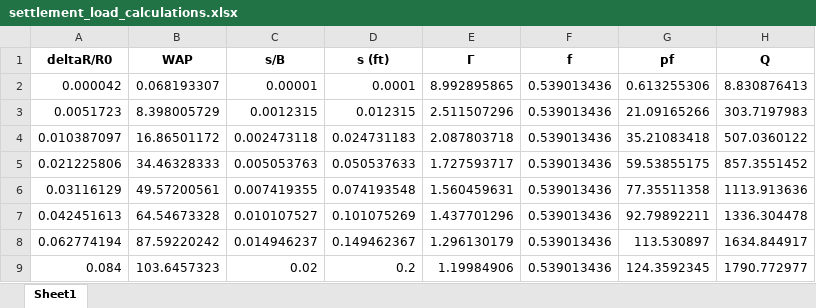
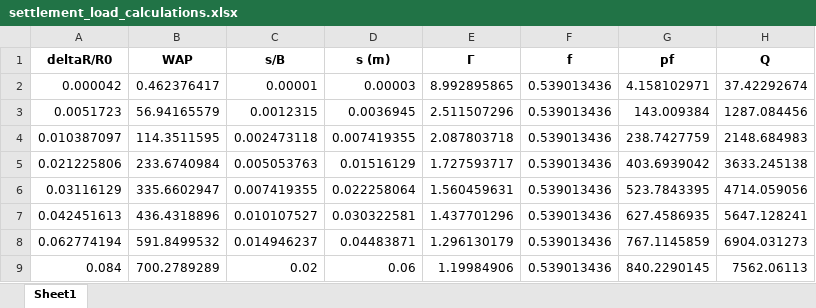
Before and after one commit to BrhaneWYgzaw/PPMT_Automatic-Load-settlement-curve, an Excel workbook: Outputs/settlement_load_calculations.xlsx, sheet Sheet1, drawn as a sheet; only a part is shown; values as stored, in another font and other column widths than the file's, no borders; the diff covers the shown part only; the diff names each change by its address in the sheet, - before the commit and + after, or states it on an @@ line.

```diff
--- a/Outputs/settlement_load_calculations.xlsx (sheet Sheet1)
+++ b/Outputs/settlement_load_calculations.xlsx (sheet Sheet1)
-D1: s (ft)
+D1: s (m)
-B2 (WAP): 0.068193307
+B2 (WAP): 0.462376417
-D2 (s (m)): 0.0001
+D2 (s (m)): 0.00003
-G2 (pf): 0.613255306
+G2 (pf): 4.158102971
-H2 (Q): 8.830876413
+H2 (Q): 37.42292674
-B3 (WAP): 8.398005729
+B3 (WAP): 56.94165579
-D3 (s (m)): 0.012315
+D3 (s (m)): 0.0036945
-G3 (pf): 21.09165266
+G3 (pf): 143.009384
-H3 (Q): 303.7197983
+H3 (Q): 1287.084456
-B4 (WAP): 16.86501172
+B4 (WAP): 114.3511595
-D4 (s (m)): 0.024731183
+D4 (s (m)): 0.007419355
-G4 (pf): 35.21083418
+G4 (pf): 238.7427759
-H4 (Q): 507.0360122
+H4 (Q): 2148.684983
-B5 (WAP): 34.46328333
+B5 (WAP): 233.6740984
-D5 (s (m)): 0.050537633
+D5 (s (m)): 0.01516129
-G5 (pf): 59.53855175
+G5 (pf): 403.6939042
-H5 (Q): 857.3551452
+H5 (Q): 3633.245138
-B6 (WAP): 49.57200561
+B6 (WAP): 335.6602947
-D6 (s (m)): 0.074193548
+D6 (s (m)): 0.022258064
-G6 (pf): 77.35511358
+G6 (pf): 523.7843395
-H6 (Q): 1113.913636
+H6 (Q): 4714.059056
-B7 (WAP): 64.54673328
+B7 (WAP): 436.4318896
-D7 (s (m)): 0.101075269
+D7 (s (m)): 0.030322581
-G7 (pf): 92.79892211
+G7 (pf): 627.4586935
-H7 (Q): 1336.304478
+H7 (Q): 5647.128241
-B8 (WAP): 87.59220242
+B8 (WAP): 591.8499532
-D8 (s (m)): 0.149462367
+D8 (s (m)): 0.04483871
-G8 (pf): 113.530897
+G8 (pf): 767.1145859
-H8 (Q): 1634.844917
+H8 (Q): 6904.031273
-B9 (WAP): 103.6457323
+B9 (WAP): 700.2789289
-D9 (s (m)): 0.2
+D9 (s (m)): 0.06
-G9 (pf): 124.3592345
+G9 (pf): 840.2290145
-H9 (Q): 1790.772977
+H9 (Q): 7562.06113
```
Also changed, not shown: 32 edited cells elsewhere in this sheet, Outputs/combined_pressure_table_with_extraction.xlsx, Outputs/weighted_avg_pressures_output.xlsx, 8 other files.
